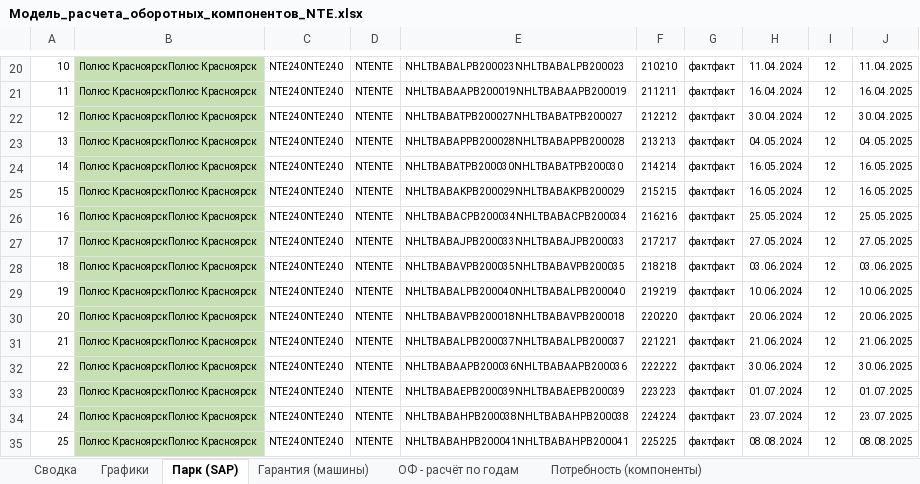
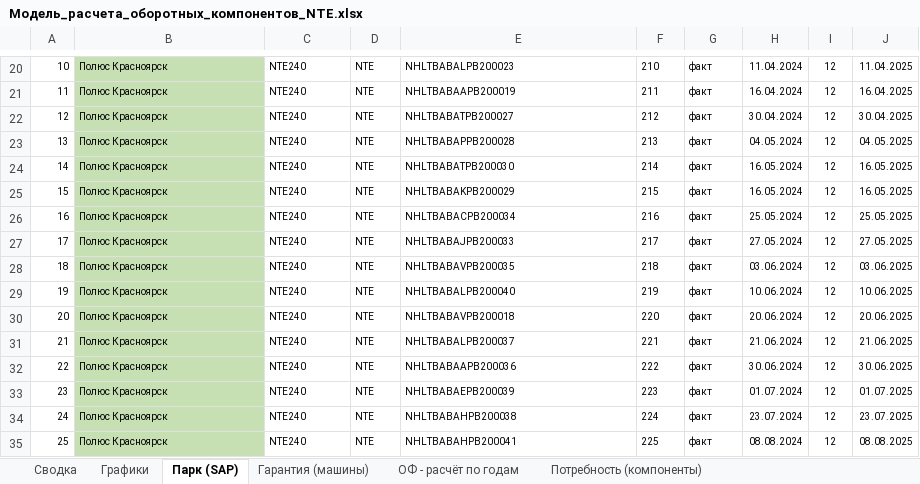
Before and after one commit to victorekuznetsov/NTE-Waranty, an Excel workbook: Модель_расчета_оборотных_компонентов_NTE.xlsx, sheet Парк (SAP), drawn as a sheet; only a part is shown, gaps mark what is left out; values as stored, in another font and other column widths than the file's, no borders; the diff covers the shown part only; the diff names each change by its address in the sheet, - before the commit and + after, or states it on an @@ line.

```diff
--- a/Модель_расчета_оборотных_компонентов_NTE.xlsx (sheet Парк (SAP))
+++ b/Модель_расчета_оборотных_компонентов_NTE.xlsx (sheet Парк (SAP))
-B20:B35: Полюс КрасноярскПолюс Красноярск
+B20:B35: Полюс Красноярск
-C20:C35: NTE240NTE240
+C20:C35: NTE240
-D20:D35: NTENTE
+D20:D35: NTE
-E20: NHLTBABALPB200023NHLTBABALPB200023
+E20: NHLTBABALPB200023
-F20: 210210
+F20: 210
-G20:G35: фактфакт
+G20:G35: факт
-E21: NHLTBABAAPB200019NHLTBABAAPB200019
+E21: NHLTBABAAPB200019
-F21: 211211
+F21: 211
-E22: NHLTBABATPB200027NHLTBABATPB200027
+E22: NHLTBABATPB200027
-F22: 212212
+F22: 212
-E23: NHLTBABAPPB200028NHLTBABAPPB200028
+E23: NHLTBABAPPB200028
-F23: 213213
+F23: 213
-E24: NHLTBABATPB200030NHLTBABATPB200030
+E24: NHLTBABATPB200030
-F24: 214214
+F24: 214
-E25: NHLTBABAKPB200029NHLTBABAKPB200029
+E25: NHLTBABAKPB200029
-F25: 215215
+F25: 215
-E26: NHLTBABACPB200034NHLTBABACPB200034
+E26: NHLTBABACPB200034
-F26: 216216
+F26: 216
-E27: NHLTBABAJPB200033NHLTBABAJPB200033
+E27: NHLTBABAJPB200033
-F27: 217217
+F27: 217
-E28: NHLTBABAVPB200035NHLTBABAVPB200035
+E28: NHLTBABAVPB200035
-F28: 218218
+F28: 218
-E29: NHLTBABALPB200040NHLTBABALPB200040
+E29: NHLTBABALPB200040
-F29: 219219
+F29: 219
-E30: NHLTBABAVPB200018NHLTBABAVPB200018
+E30: NHLTBABAVPB200018
-F30: 220220
+F30: 220
-E31: NHLTBABALPB200037NHLTBABALPB200037
+E31: NHLTBABALPB200037
-F31: 221221
+F31: 221
-E32: NHLTBABAAPB200036NHLTBABAAPB200036
+E32: NHLTBABAAPB200036
-F32: 222222
+F32: 222
-E33: NHLTBABAEPB200039NHLTBABAEPB200039
+E33: NHLTBABAEPB200039
-F33: 223223
+F33: 223
-E34: NHLTBABAHPB200038NHLTBABAHPB200038
+E34: NHLTBABAHPB200038
-F34: 224224
+F34: 224
-E35: NHLTBABAHPB200041NHLTBABAHPB200041
+E35: NHLTBABAHPB200041
-F35: 225225
+F35: 225
```
Also changed, not shown: 1 added row, 1 removed row and 1666 edited cells elsewhere in this sheet, sheet Сводка, sheet Потребность (компоненты), sheet Гарантия (машины), sheet Графики.
